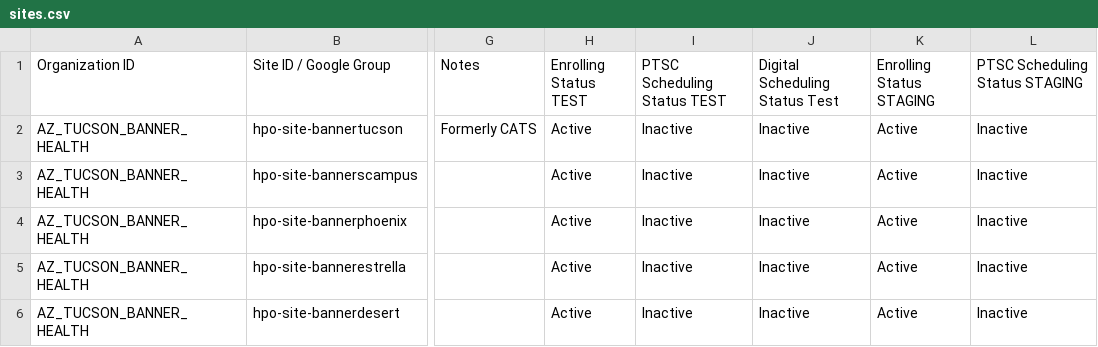
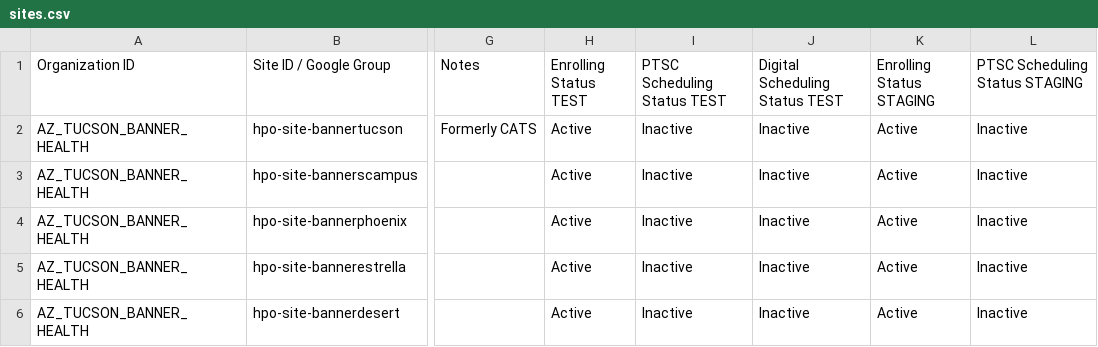
Before and after one commit to all-of-us/raw-data-repository, a CSV file: rest-api/data/sites.csv, drawn as a sheet; only a part is shown, gaps mark what is left out; the diff names each change by its address in the sheet, - before the commit and + after, or states it on an @@ line.

Commit message:
fix a typo

```diff
--- a/rest-api/data/sites.csv
+++ b/rest-api/data/sites.csv
-J1: Digital Scheduling Status Test
+J1: Digital Scheduling Status TEST
```
